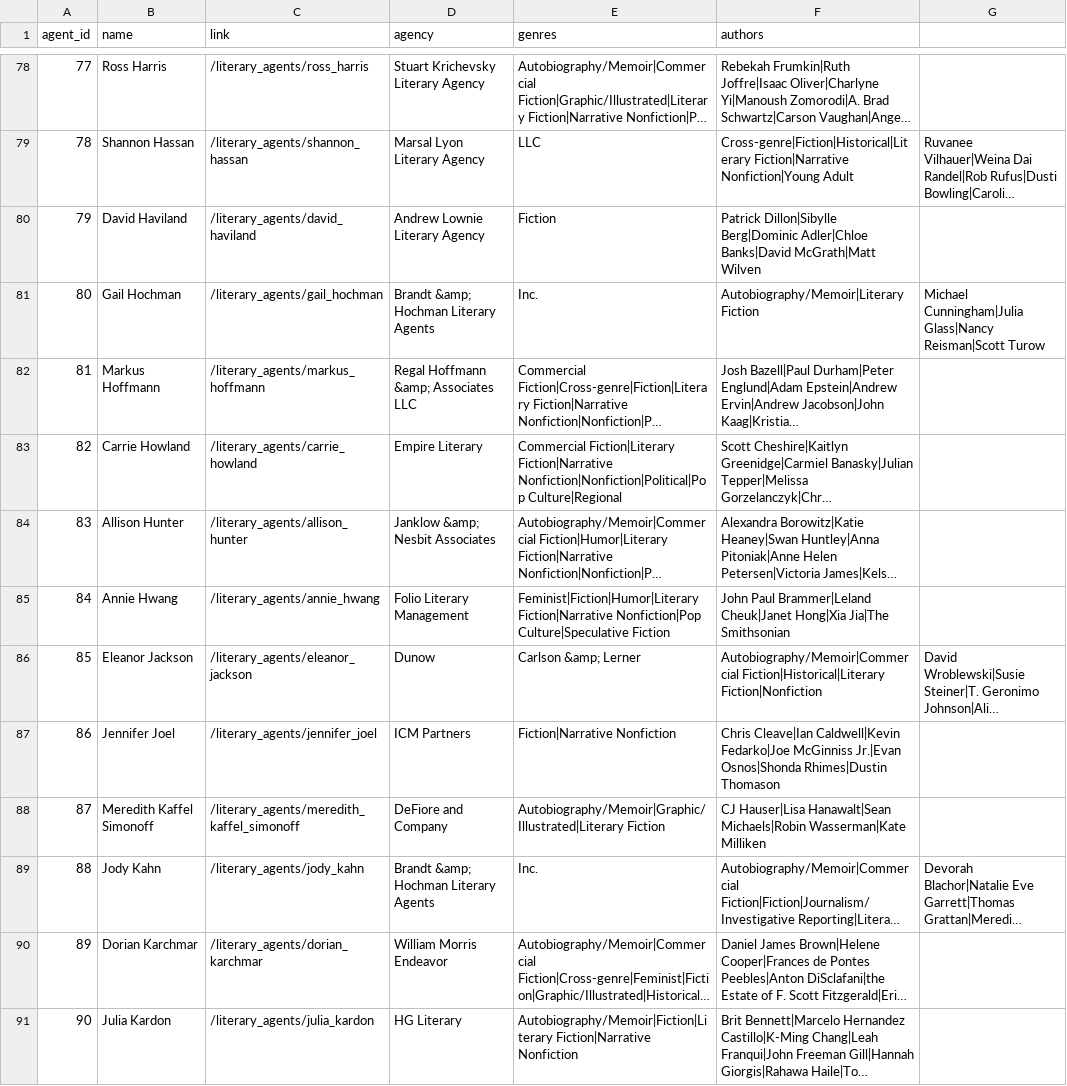
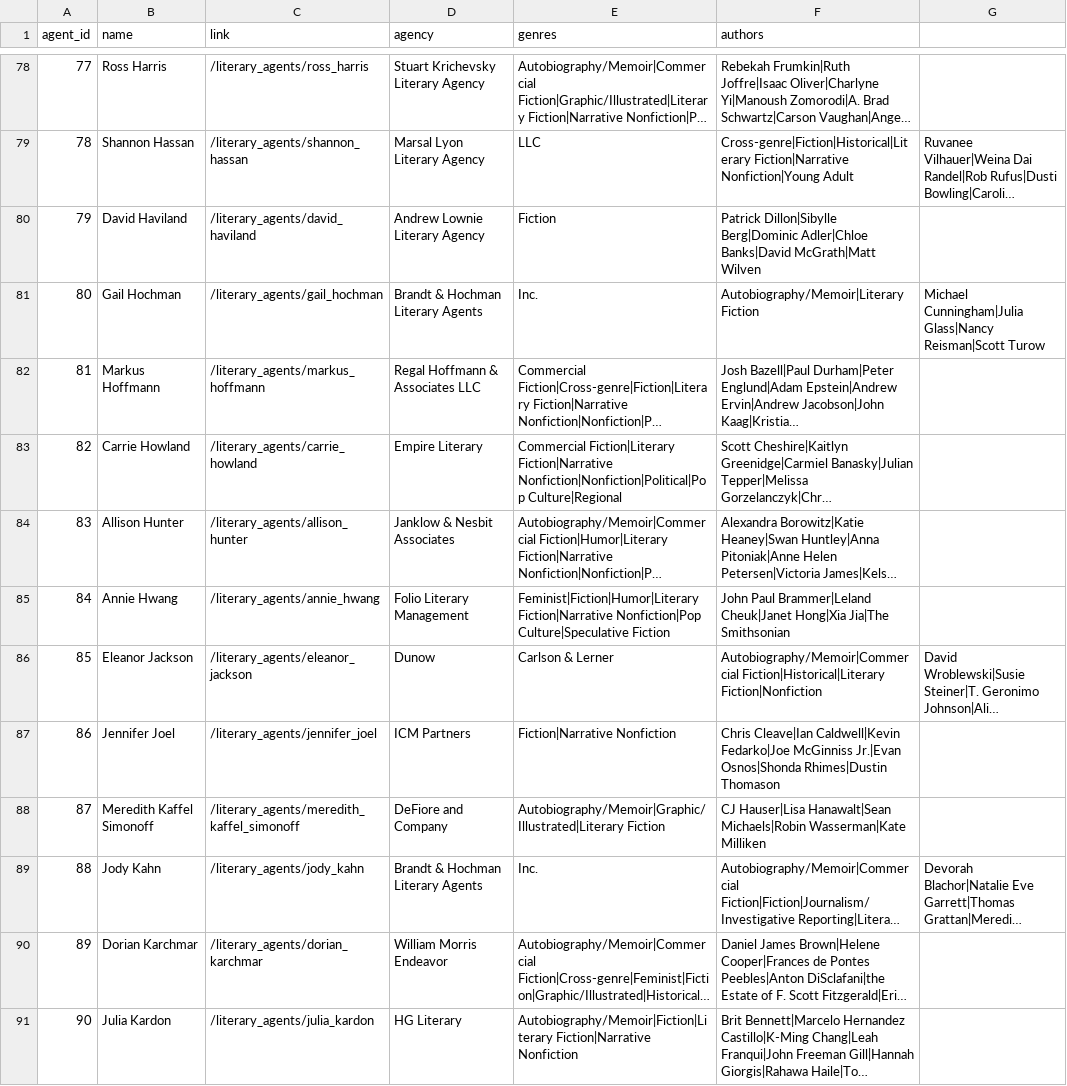
Before and after one commit to mmippolito/cuny, a CSV file: data607/project2/data607-main.csv, drawn as a sheet; only a part is shown, gaps mark what is left out; long unchanged cells end in …; the diff covers the shown part only; the diff names each change by its address in the sheet, - before the commit and + after, or states it on an @@ line.

```diff
--- a/data607/project2/data607-main.csv
+++ b/data607/project2/data607-main.csv
-D81 (agency): Brandt &amp; Hochman Literary Agents
+D81 (agency): Brandt & Hochman Literary Agents
-D82 (agency): Regal Hoffmann &amp; Associates LLC
+D82 (agency): Regal Hoffmann & Associates LLC
-D84 (agency): Janklow &amp; Nesbit Associates
+D84 (agency): Janklow & Nesbit Associates
-E86 (genres): Carlson &amp; Lerner
+E86 (genres): Carlson & Lerner
-D89 (agency): Brandt &amp; Hochman Literary Agents
+D89 (agency): Brandt & Hochman Literary Agents
```
Also changed, not shown: 42 edited cells elsewhere in this file, 1 other file.
